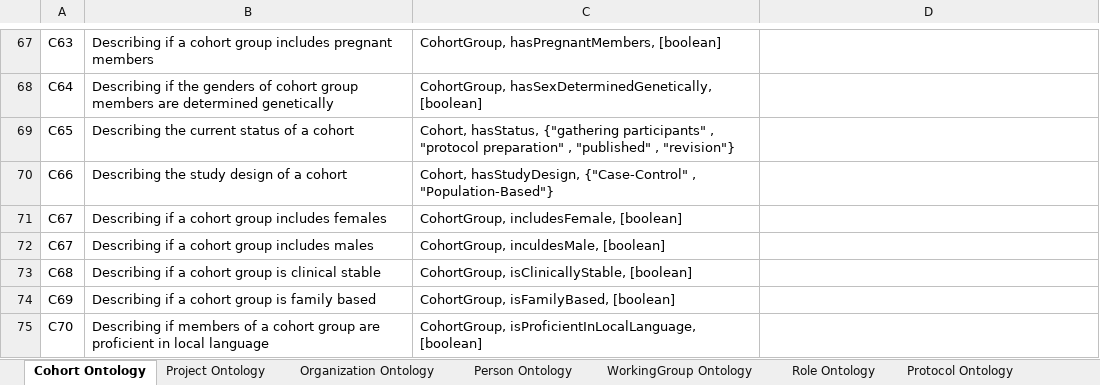
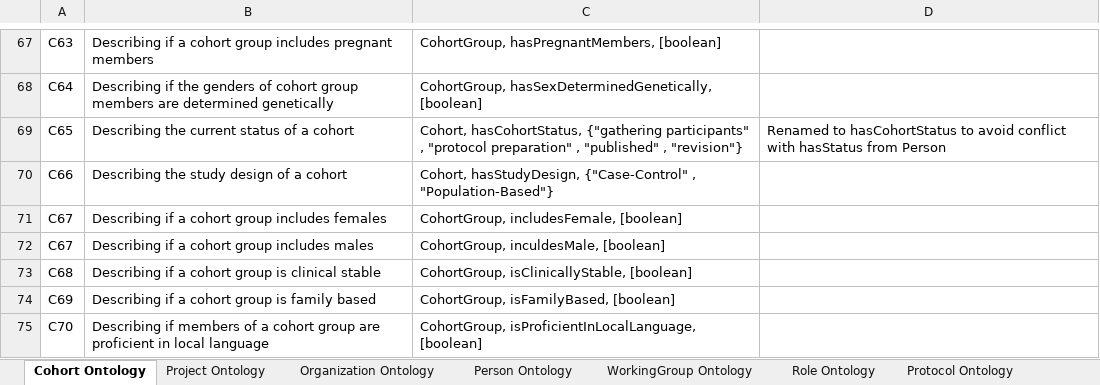
Before and after one commit to KnowledgeCaptureAndDiscovery/EnigmaOntology, an Excel workbook: requirements/Enigma_requirements.xlsx, sheet Cohort Ontology, drawn as a sheet; only a part is shown, gaps mark what is left out; values as stored, in another font and other column widths than the file's, no borders; the diff names each change by its address in the sheet, - before the commit and + after, or states it on an @@ line.

Commit message:
fixed prop inconsistencies across ontology and added kind obj prop

```diff
--- a/requirements/Enigma_requirements.xlsx (sheet Cohort Ontology)
+++ b/requirements/Enigma_requirements.xlsx (sheet Cohort Ontology)
-C69: Cohort, hasStatus, {"gathering participants"…
+C69: Cohort, hasCohortStatus, {"gathering participants"…
-D69: (empty)
+D69: Renamed to hasCohortStatus to avoid conflict with hasStatus from Person
```
Also changed, not shown: sheet Organization Ontology, sheet WorkingGroup Ontology, 5 other files.
